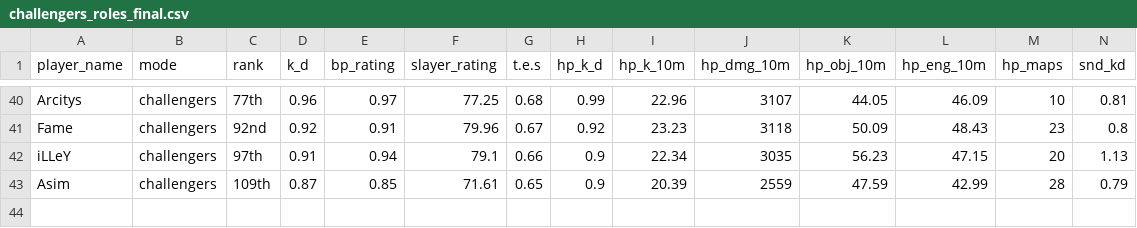
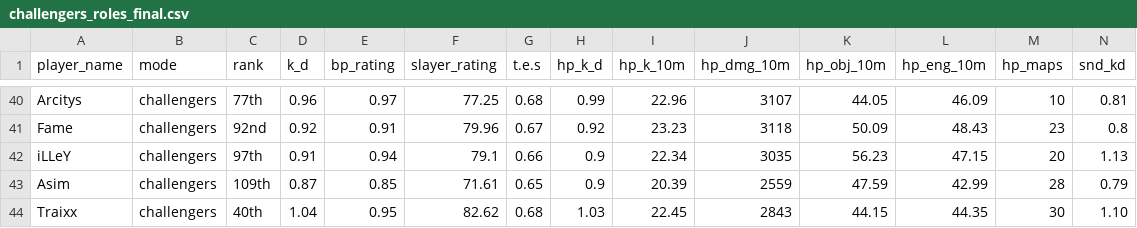
Before and after one commit to sukrajghu/cdlrosterbuilderdotcom, a CSV file: public/challengers_roles_final.csv, drawn as a sheet; only a part is shown, gaps mark what is left out; rows hold the shown columns only; the diff names each change by its address in the sheet, - before the commit and + after, or states it on an @@ line.

Commit message:
added traixx

```diff
--- a/public/challengers_roles_final.csv
+++ b/public/challengers_roles_final.csv
+row 44: Traixx | challengers | 40th | 1.04 | 0.95 | 82.62 | 0.68 | 1.03 | 22.45 | 2843 | 44.15 | 44.35 | 30 | 1.10
```
Also changed, not shown: 1 other file.
